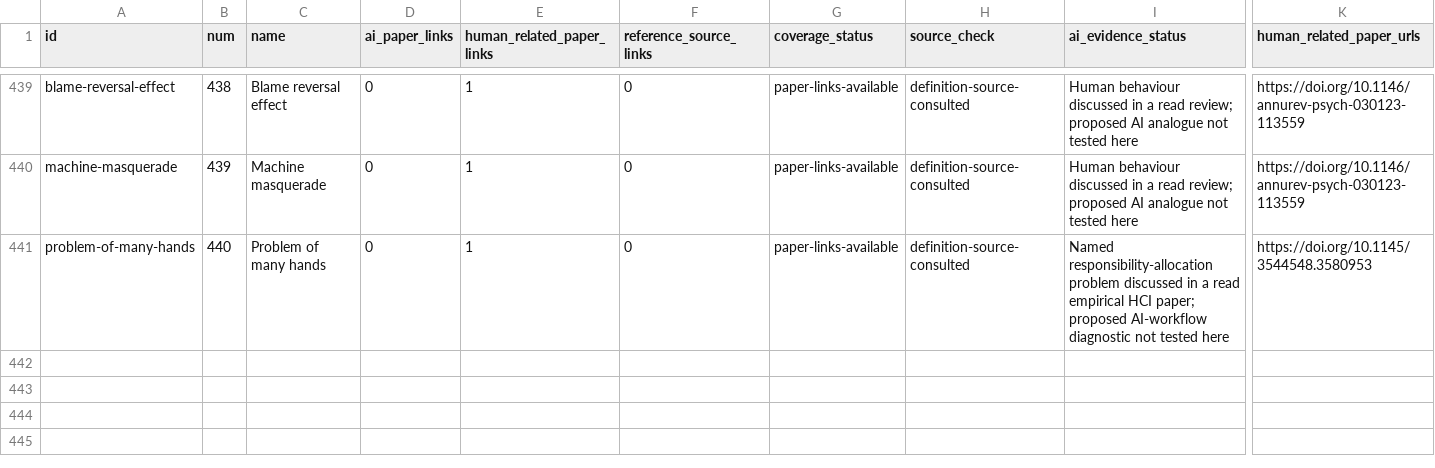
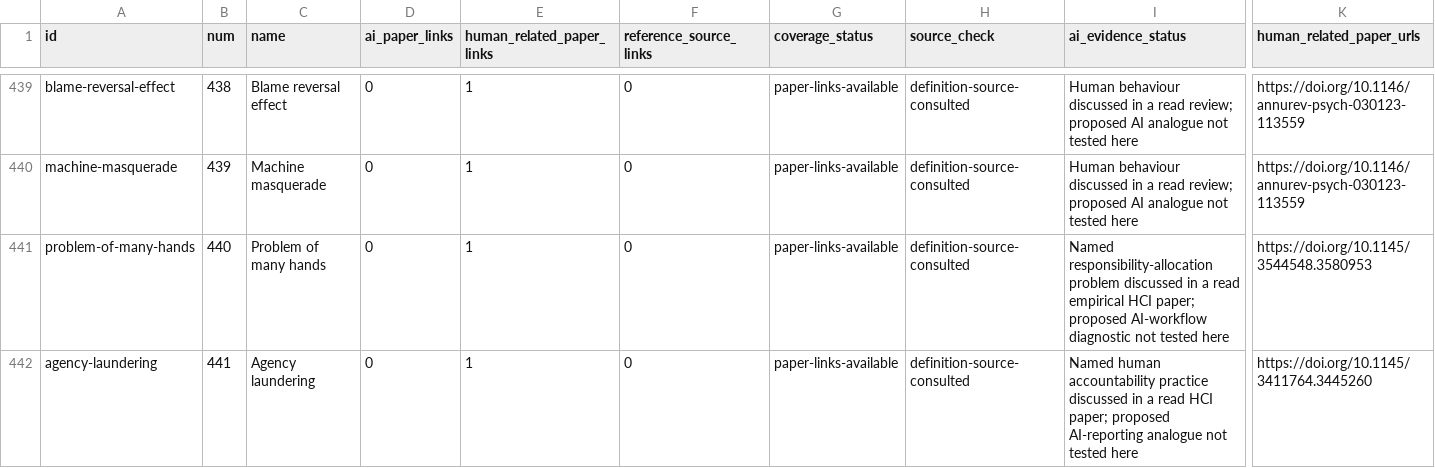
Before and after one commit to danlex/ethicalhive, a CSV file: docs/source-coverage.csv, drawn as a sheet; only a part is shown, gaps mark what is left out; rows hold the shown columns only; the diff names each change by its address in the sheet, - before the commit and + after, or states it on an @@ line.

Commit message:
PDF 0004: read Lima et al. 2021 and distinguish agency laundering from distributed responsibility

```diff
--- a/docs/source-coverage.csv
+++ b/docs/source-coverage.csv
+row 442: agency-laundering | 441 | Agency laundering | 0 | 1 | 0 | paper-links-available | definition-source-consulted | Named human accountability practice discussed in a read HCI paper; proposed AI-reporting analogue not tested here | https://doi.org/10.1145/3411764.3445260
```
Also changed, not shown: 14 other files.
